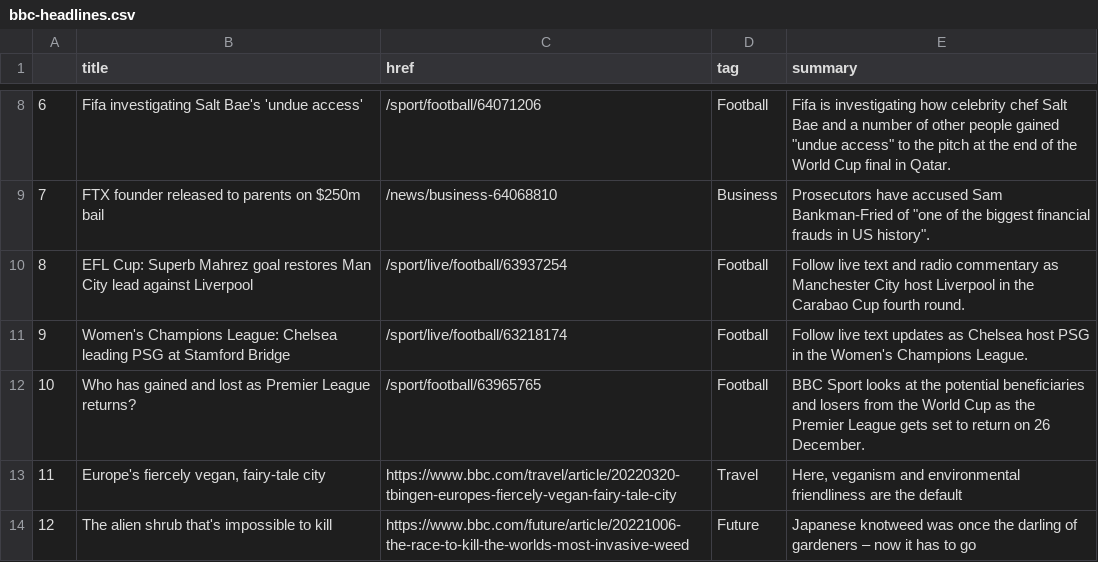
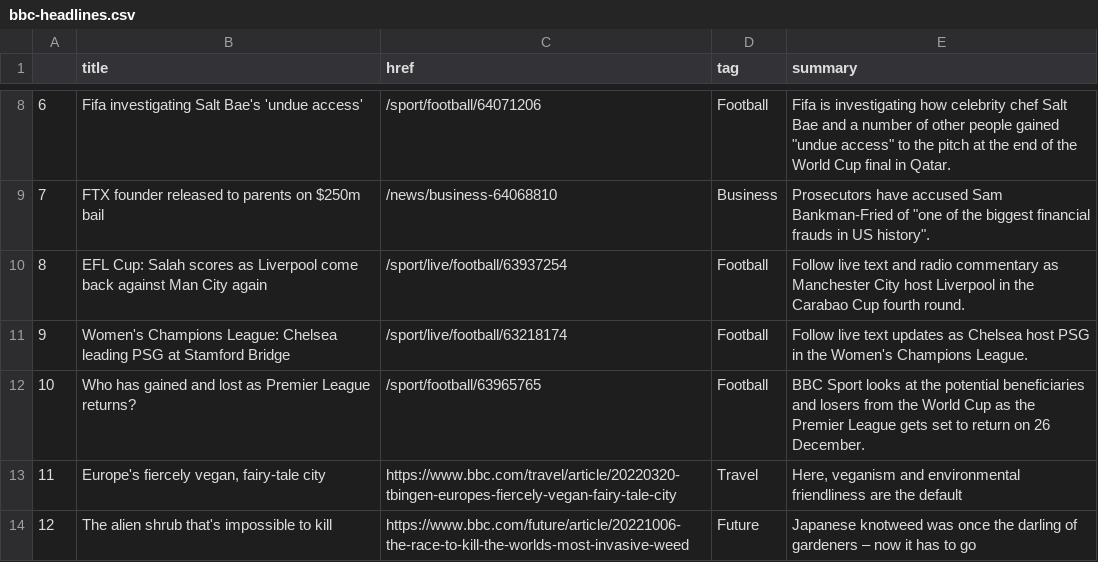
Before and after one commit to zhaoying2931/automatic-scraper, a CSV file: bbc-headlines.csv, drawn as a sheet; only a part is shown, gaps mark what is left out.

```diff
--- a/bbc-headlines.csv
+++ b/bbc-headlines.csv
@@ -9,3 +9,3 @@
 7,FTX founder released to parents on $250m bail,/news/business-64068810,Business,"Prosecutors have accused Sam Bankman-Fried of ""one of the biggest financial frauds in US history""."
-8,EFL Cup: Superb Mahrez goal restores Man City lead against Liverpool,/sport/live/football/63937254,Football,Follow live text and radio commentary as Manchester City host Liverpool in the Carabao Cup fourth round.
+8,EFL Cup: Salah scores as Liverpool come back against Man City again,/sport/live/football/63937254,Football,Follow live text and radio commentary as Manchester City host Liverpool in the Carabao Cup fourth round.
 9,Women's Champions League: Chelsea leading PSG at Stamford Bridge,/sport/live/football/63218174,Football,Follow live text updates as Chelsea host PSG in the Women's Champions League.
```
